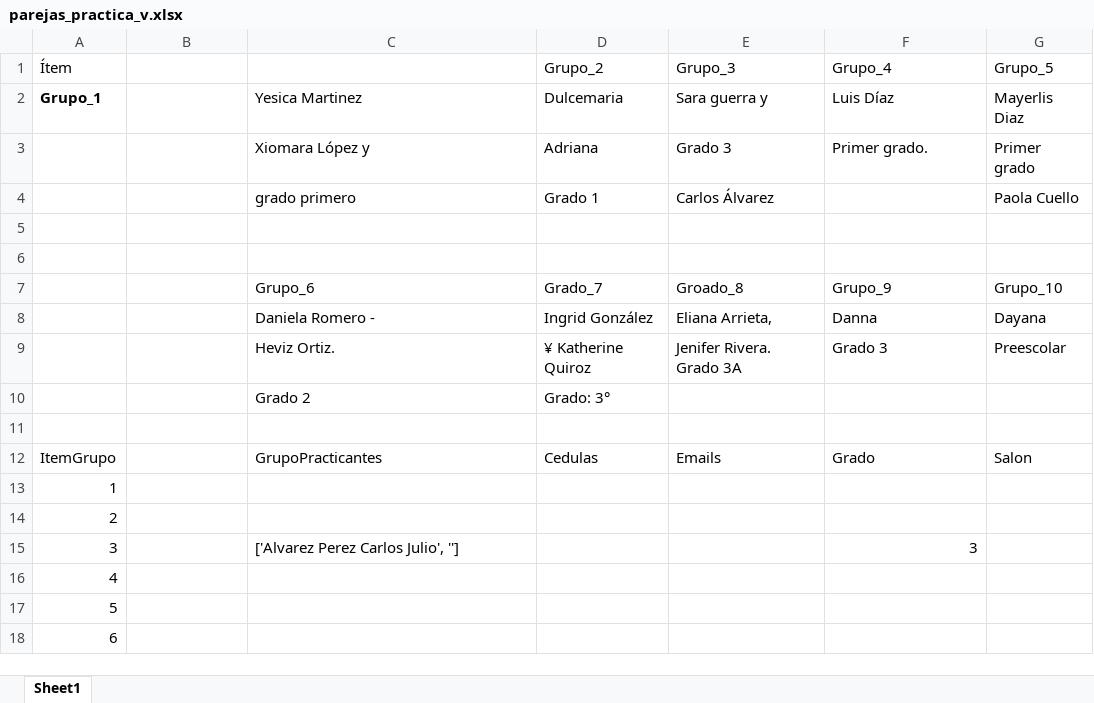
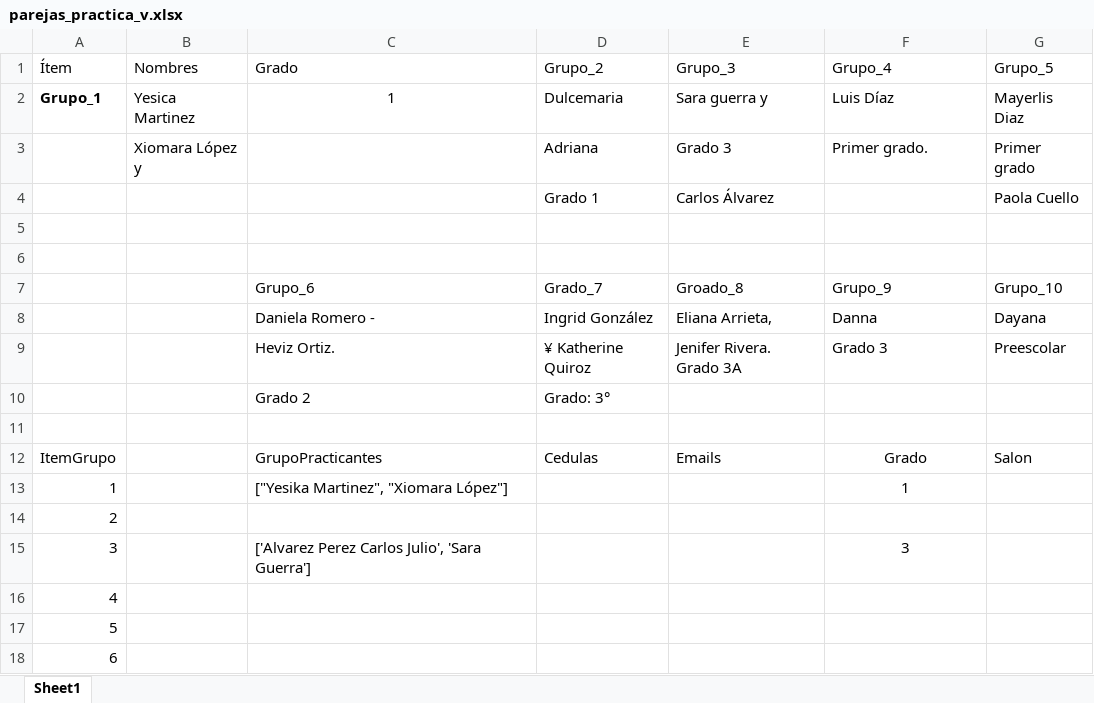
Before and after one commit to marco-canas/practica_v_dllo_pto_math_infancia, an Excel workbook: clases_2025_1/1_documentos_actas/parejas_practica_v.xlsx, sheet Sheet1, drawn as a sheet; only a part is shown; values as stored, in another font and other column widths than the file's, no borders; the diff names each change by its address in the sheet, - before the commit and + after, or states it on an @@ line.

Commit message:
clase sobre pensamientos matamáticos lista.

```diff
--- a/clases_2025_1/1_documentos_actas/parejas_practica_v.xlsx (sheet Sheet1)
+++ b/clases_2025_1/1_documentos_actas/parejas_practica_v.xlsx (sheet Sheet1)
-B1: (empty)
+B1: Nombres
-C1: (empty)
+C1: Grado
-B2 (Nombres): (empty)
+B2 (Nombres): Yesica Martinez
-C2 (Grado): Yesica Martinez
+C2 (Grado): 1
-C2 alignment: left
+C2 alignment: center
-B3 (Nombres): (empty)
+B3 (Nombres): Xiomara López y
-C3 (Grado): Xiomara López y
+C3 (Grado): (empty)
-C4 (Grado): grado primero
+C4 (Grado): (empty)
-F12 alignment: left
+F12 alignment: center
-C13 (Grado): (empty)
+C13 (Grado): ["Yesika Martinez", "Xiomara López"]
-F13 (Grupo_4): (empty)
+F13 (Grupo_4): 1
-C15 (Grado): ['Alvarez Perez Carlos Julio', '']
+C15 (Grado): ['Alvarez Perez Carlos Julio', 'Sara Guerra']
-F15 alignment: right
+F15 alignment: center
```
Also changed, not shown: 6 other files.
